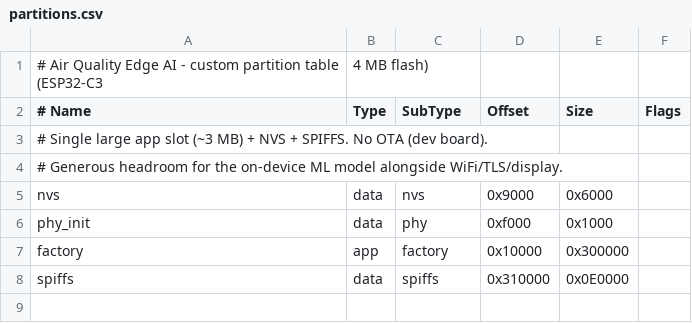
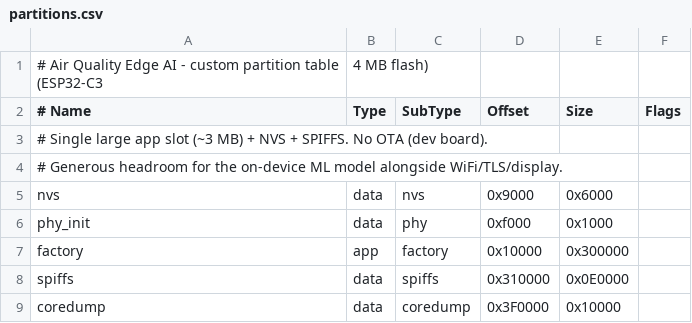
Before and after one commit to LS9861/air-quality-edge-ai, a CSV file: firmware/partitions.csv, drawn as a sheet; the diff names each change by its address in the sheet, - before the commit and + after, or states it on an @@ line.

Commit message:
Add 64KB coredump partition (silences boot warning, enables crash backtraces)

```diff
--- a/firmware/partitions.csv
+++ b/firmware/partitions.csv
+row 9: coredump | data | coredump | 0x3F0000 | 0x10000
```
